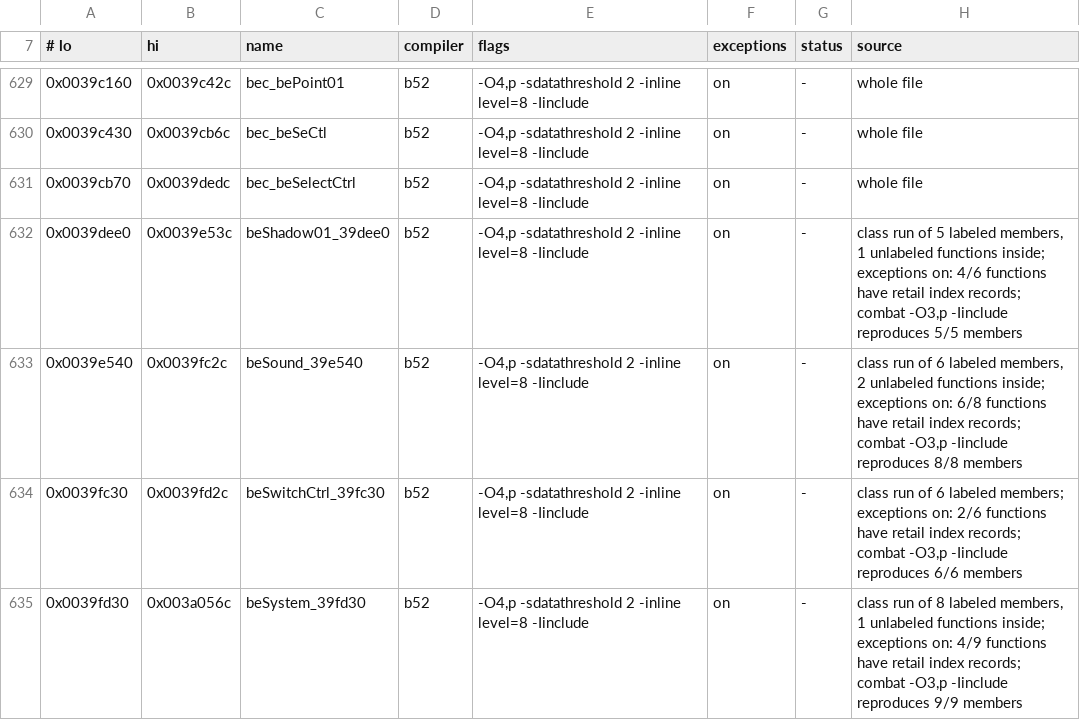
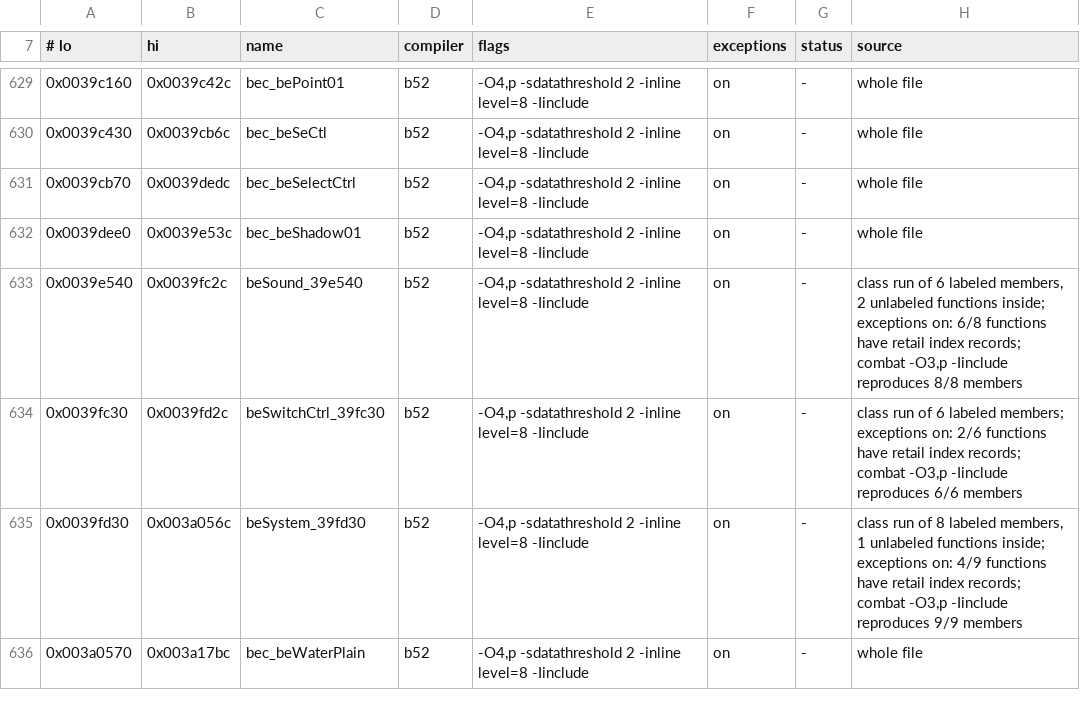
Before and after one commit to crashbashash/DW4_Decomp, a TSV file: config/SLUS-20836/units.tsv, drawn as a sheet; only a part is shown, gaps mark what is left out; the shorter side is filled out with more unchanged rows.

```diff
--- a/config/SLUS-20836/units.tsv
+++ b/config/SLUS-20836/units.tsv
@@ -631,3 +631,3 @@
 0x0039cb70	0x0039dedc	bec_beSelectCtrl	b52	-O4,p -sdatathreshold 2 -inline level=8 -Iinclude	on	-	whole file
-0x0039dee0	0x0039e53c	beShadow01_39dee0	b52	-O4,p -sdatathreshold 2 -inline level=8 -Iinclude	on	-	class run of 5 labeled members, 1 unlabeled functions inside; exceptions on: 4/6 functions have retail index records; combat -O3,p -Iinclude reproduces 5/5 members
+0x0039dee0	0x0039e53c	bec_beShadow01	b52	-O4,p -sdatathreshold 2 -inline level=8 -Iinclude	on	-	whole file
 0x0039e540	0x0039fc2c	beSound_39e540	b52	-O4,p -sdatathreshold 2 -inline level=8 -Iinclude	on	-	class run of 6 labeled members, 2 unlabeled functions inside; exceptions on: 6/8 functions have retail index records; combat -O3,p -Iinclude reproduces 8/8 members
```
Also changed, not shown: 6 other files.
